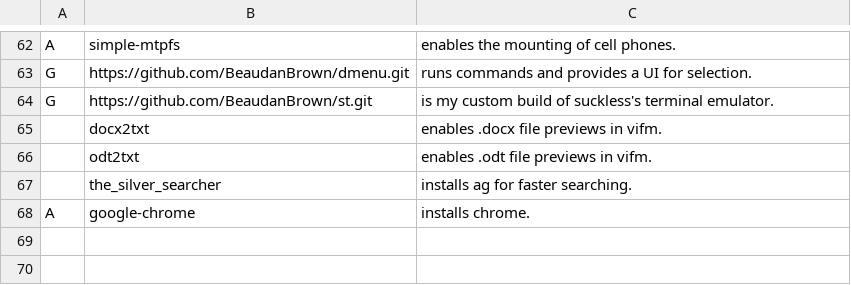
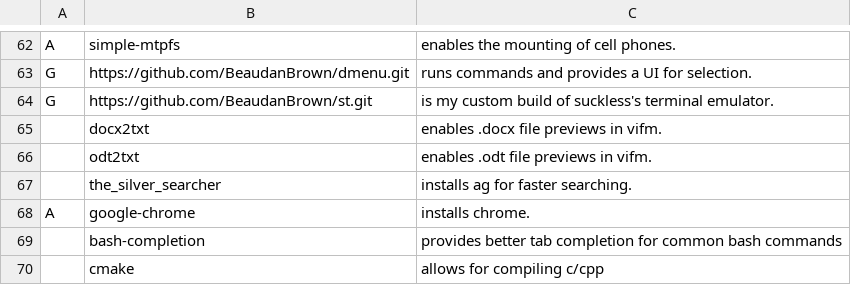
Before and after one commit to BeaudanBrown/archbootstrap, a CSV file: progs.csv, drawn as a sheet; only a part is shown, gaps mark what is left out; the diff names each change by its address in the sheet, - before the commit and + after, or states it on an @@ line.

Commit message:
Add bash-completion and cmake

```diff
--- a/progs.csv
+++ b/progs.csv
+row 69:  | bash-completion | provides better tab completion for common bash commands
+row 70:  | cmake | allows for compiling c/cpp
```
